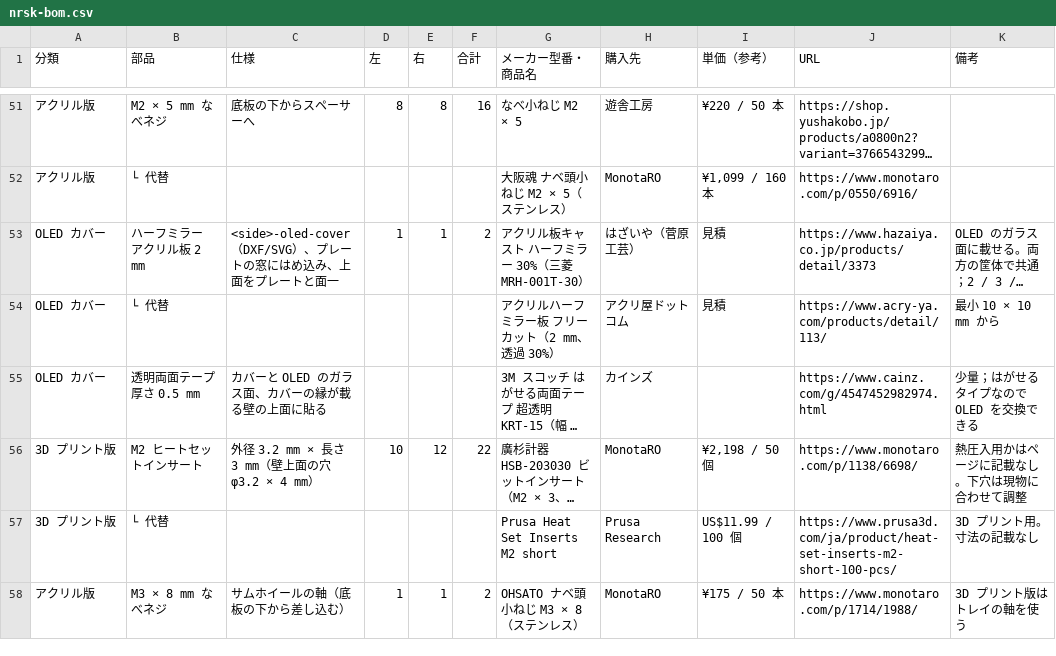
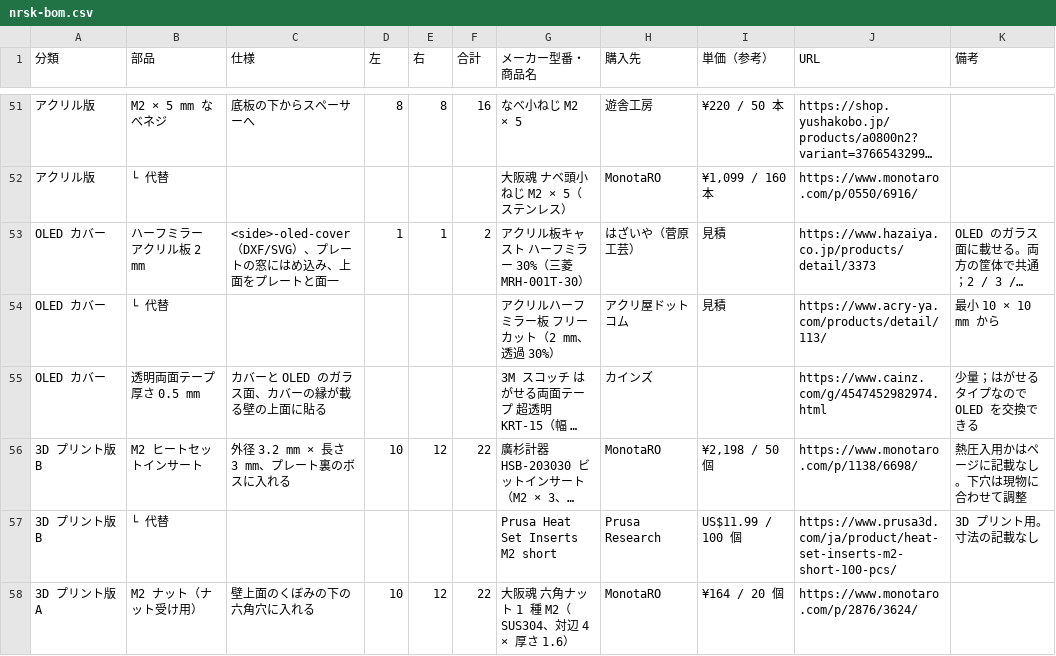
Before and after one commit to 0x0c/spltnrskb, a CSV file: bom/nrsk-bom.csv, drawn as a sheet; only a part is shown, gaps mark what is left out; the shorter side is filled out with more unchanged rows; long unchanged cells end in …; the diff covers the shown part only; the diff names each change by its address in the sheet, - before the commit and + after, or states it on an @@ line.

```diff
--- a/bom/nrsk-bom.csv
+++ b/bom/nrsk-bom.csv
-A56:A57 (分類): 3D プリント版
+A56:A57 (分類): 3D プリント版 B
-C56 (仕様): 外径 3.2 mm × 長さ 3 mm（壁上面の穴 φ3.2 × 4 mm）
+C56 (仕様): 外径 3.2 mm × 長さ 3 mm、プレート裏のボスに入れる
+row 58: 3D プリント版 A | M2 ナット（ナット受け用） | 壁上面のくぼみの下の六角穴に入れる | 10 | 12 | 22 | 大阪魂 六角ナット 1 種 M2（SUS304、対辺 4 × 厚さ 1.6） | MonotaRO | ¥164 / 20 個 | https://www.monotaro.com/p/2876/3624/
```
Also changed, not shown: 3 added rows, 2 removed rows and 12 edited cells elsewhere in this file, 34 other files.
